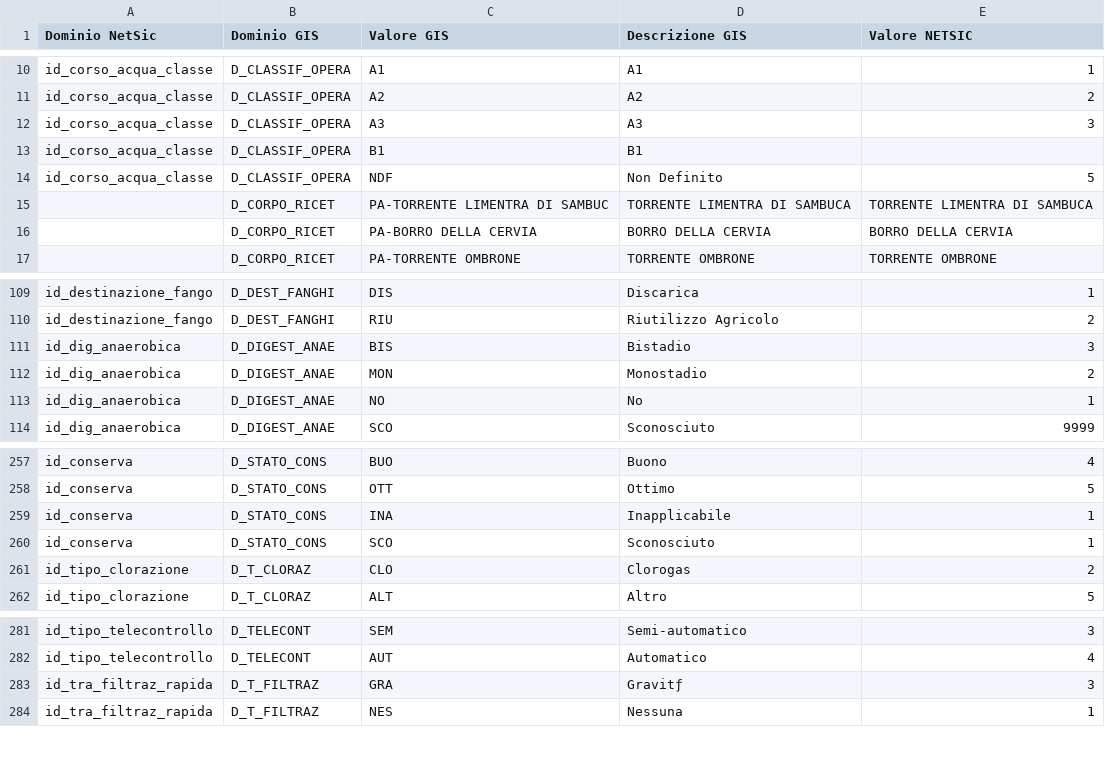
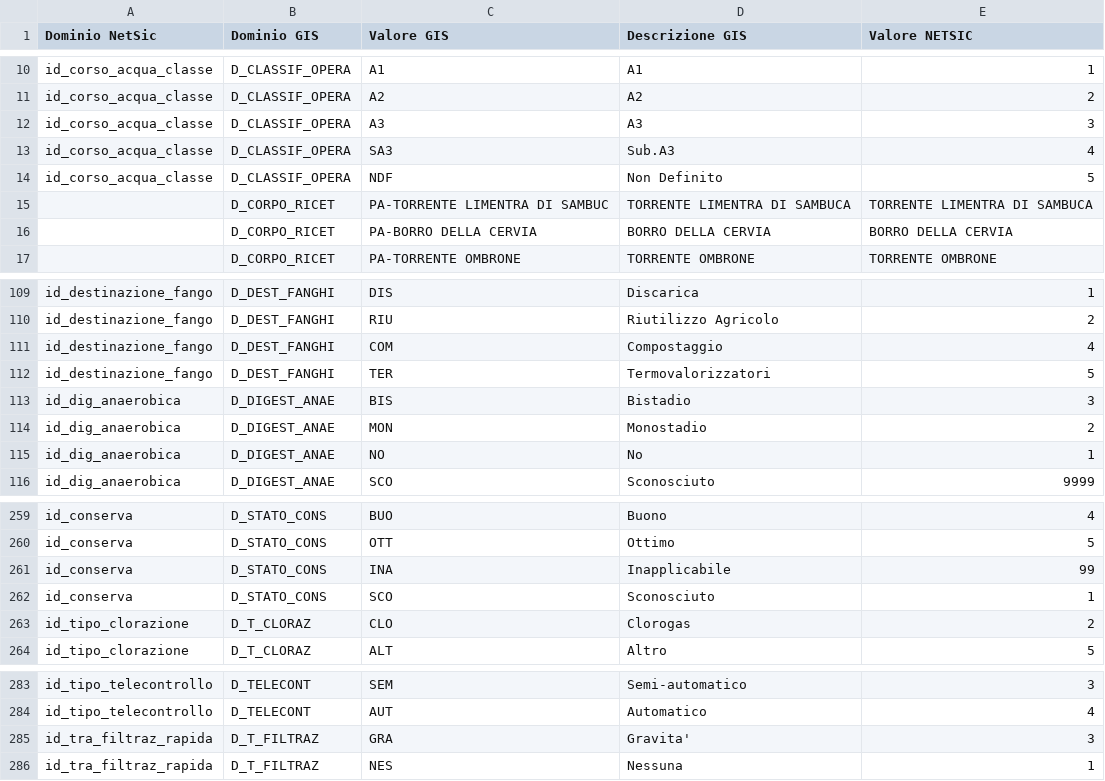
Before and after one commit to geosolutions-it/C179-DBIAIT, a CSV file: import/config/domains.csv, drawn as a sheet; only a part is shown, gaps mark what is left out; addresses are those after the commit; the diff names each change by its address in the sheet, - before the commit and + after, or states it on an @@ line.

Commit message:
[Fixes #364] Add new fields to accumuli and pompaggi, update domains and layers files

```diff
--- a/import/config/domains.csv
+++ b/import/config/domains.csv
-C13 (Valore GIS): B1
+C13 (Valore GIS): SA3
-D13 (Descrizione GIS): B1
+D13 (Descrizione GIS): Sub.A3
-E13 (Valore NETSIC): (empty)
+E13 (Valore NETSIC): 4
+row 111: id_destinazione_fango | D_DEST_FANGHI | COM | Compostaggio | 4
+row 112: id_destinazione_fango | D_DEST_FANGHI | TER | Termovalorizzatori | 5
-E261 (Valore NETSIC): 1
+E261 (Valore NETSIC): 99
-D285 (Descrizione GIS): Gravitƒ
+D285 (Descrizione GIS): Gravita'
```
Also changed, not shown: 4 other files.
